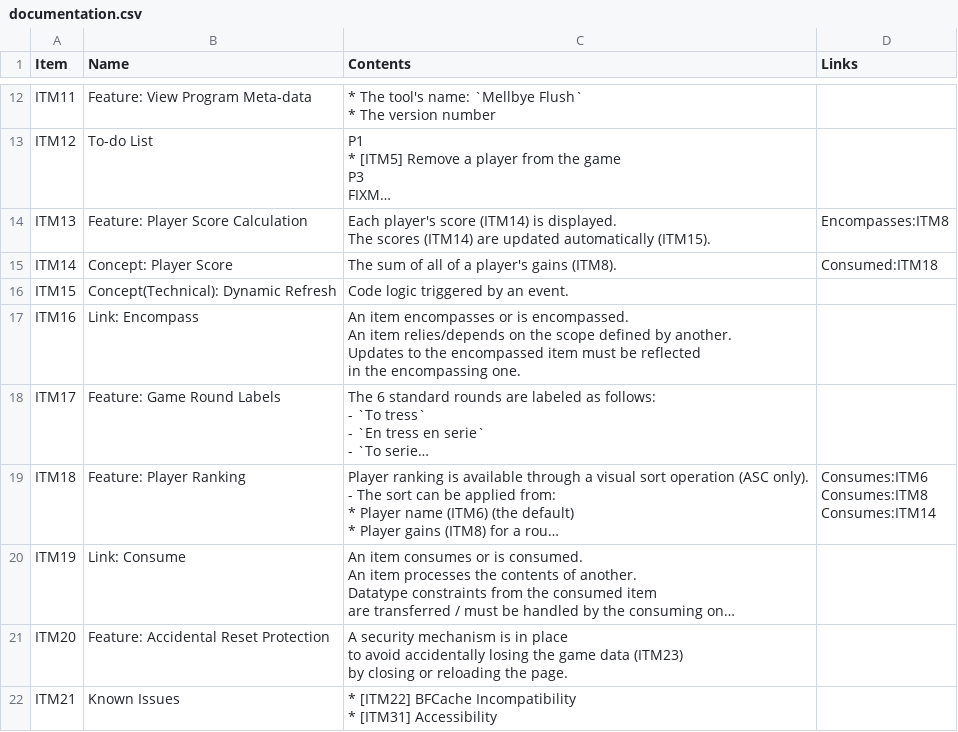
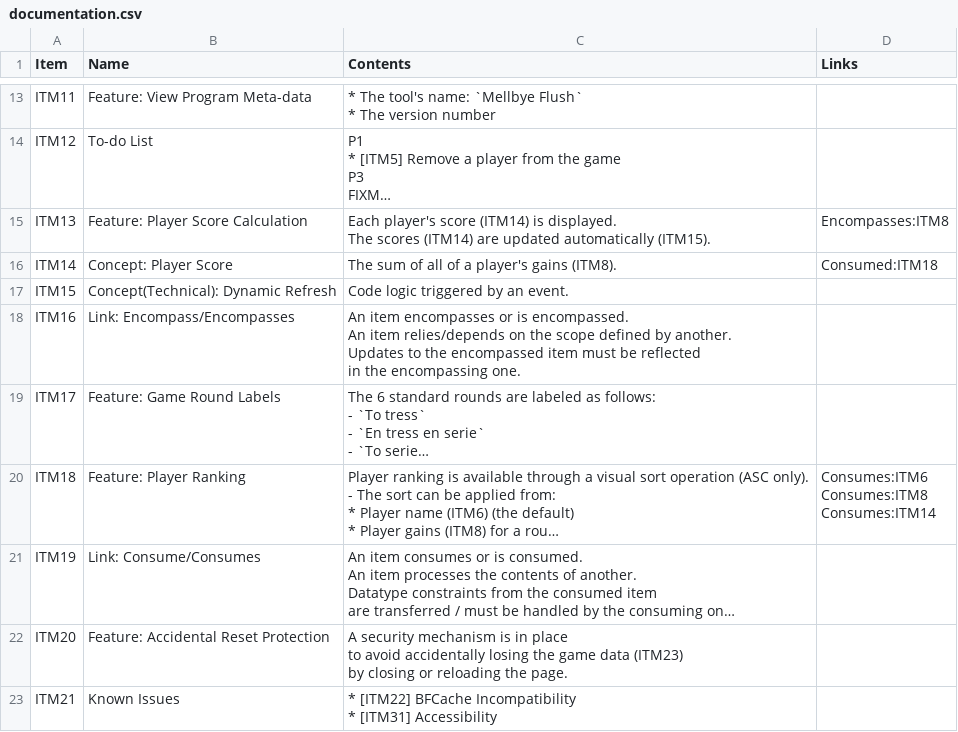
Before and after one commit to 122800/flush, a CSV file: documentation.csv, drawn as a sheet; only a part is shown, gaps mark what is left out; long unchanged cells end in …; addresses are those after the commit; the diff covers the shown part only; the diff names each change by its address in the sheet, - before the commit and + after, or states it on an @@ line.

```diff
--- a/documentation.csv
+++ b/documentation.csv
-B18 (Name): Link: Encompass
+B18 (Name): Link: Encompass/Encompasses
-B21 (Name): Link: Consume
+B21 (Name): Link: Consume/Consumes
```
Also changed, not shown: 13 added rows, 1 removed row and 9 edited cells elsewhere in this file.
